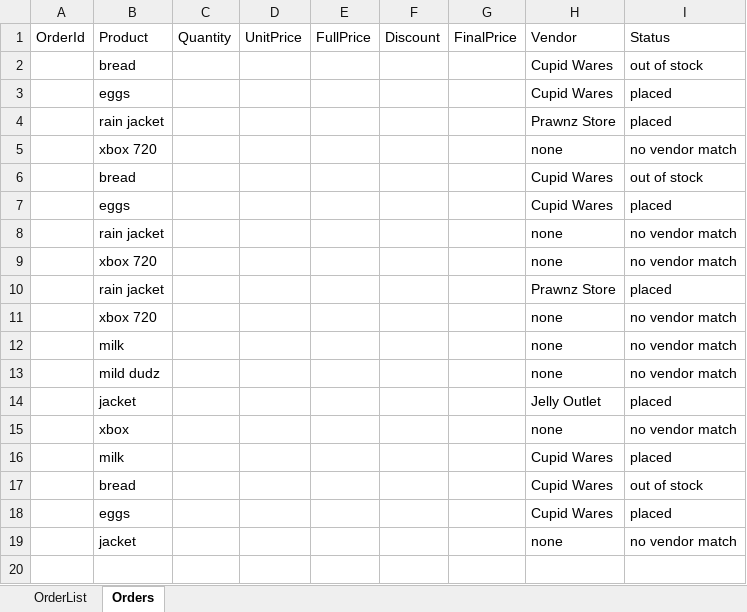
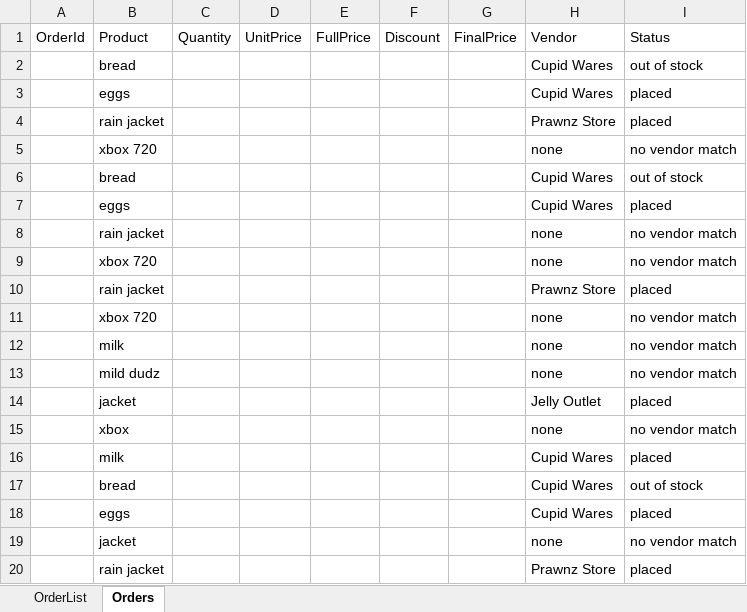
Before and after one commit to 210927-Reston-UiPath/Damle_M_Valentine_N_P0, an Excel workbook: Project0/TempMohit/Data/Orders.xlsx, sheet Orders, drawn as a sheet; values as stored, in another font and other column widths than the file's, no borders; the diff names each change by its address in the sheet, - before the commit and + after, or states it on an @@ line.

```diff
--- a/Project0/TempMohit/Data/Orders.xlsx (sheet Orders)
+++ b/Project0/TempMohit/Data/Orders.xlsx (sheet Orders)
+row 20:  | rain jacket |  |  |  |  |  | Prawnz Store | placed
```
Also changed, not shown: 7 other files.
